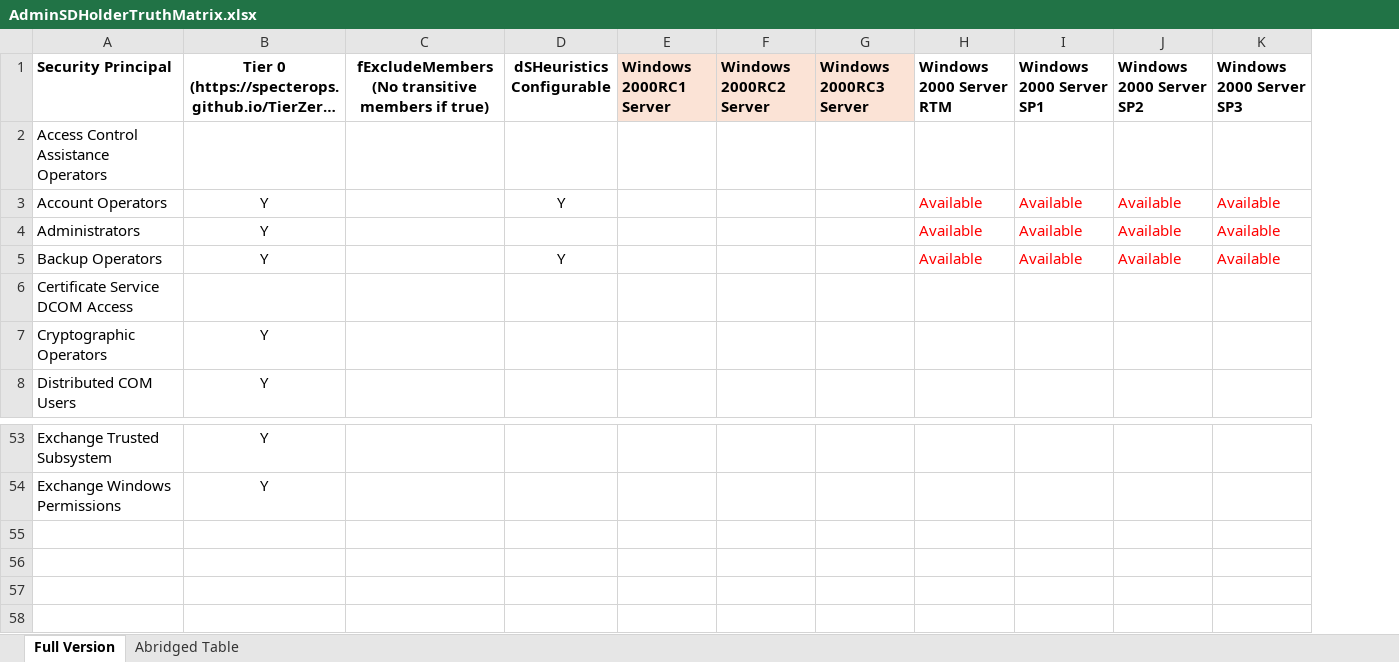
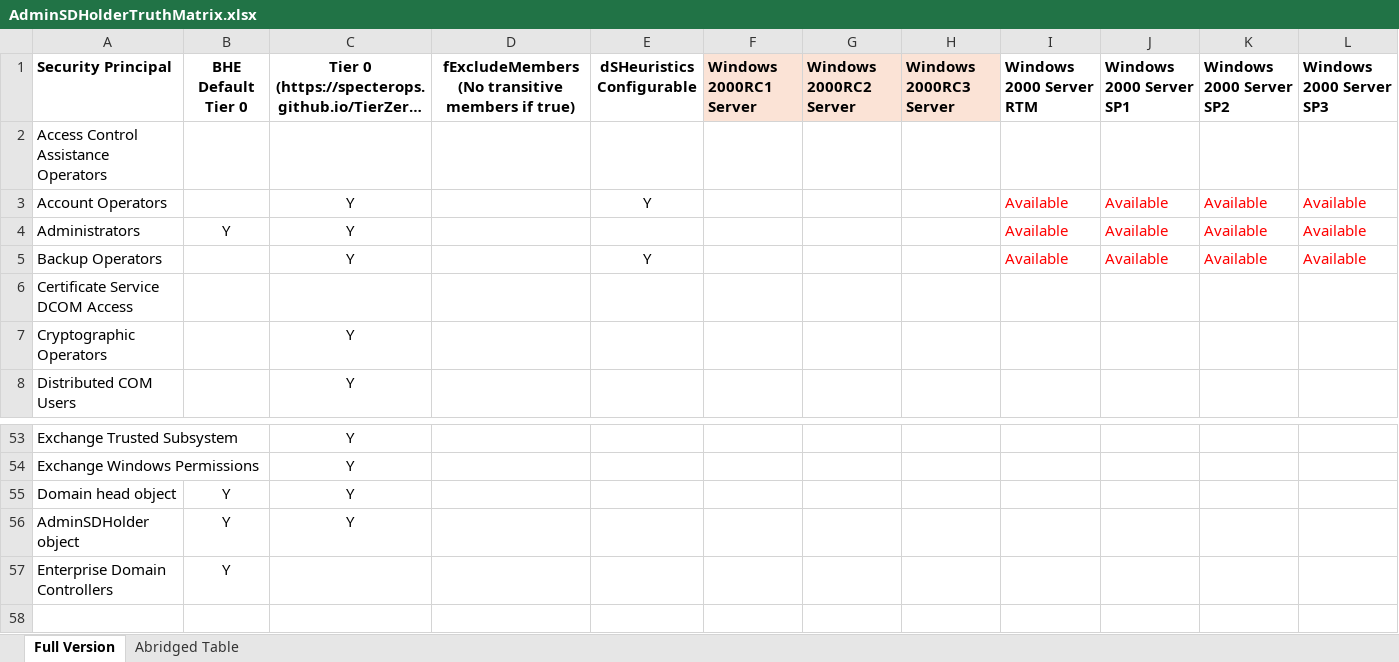
Before and after one commit to JimSycurity/AdminSDHolder, an Excel workbook: AdminSDHolderTruthMatrix.xlsx, sheet Full Version, drawn as a sheet; only a part is shown, gaps mark what is left out; long unchanged cells end in …; values as stored, in another font and other column widths than the file's, no borders; rows hold the shown columns only; the diff names each change by its address in the sheet, - before the commit and + after, or states it on an @@ line.

```diff
--- a/AdminSDHolderTruthMatrix.xlsx (sheet Full Version)
+++ b/AdminSDHolderTruthMatrix.xlsx (sheet Full Version)
+column B (BHE Default Tier 0), row 4: Y; rows 55-57: all Y
-row 55: (empty)
+row 55: Domain head object | Y | Y
-row 56: (empty)
+row 56: AdminSDHolder object | Y | Y
-row 57: (empty)
+row 57: Enterprise Domain Controllers | Y
```
Also changed, not shown: sheet Abridged Table, 30 other files.
